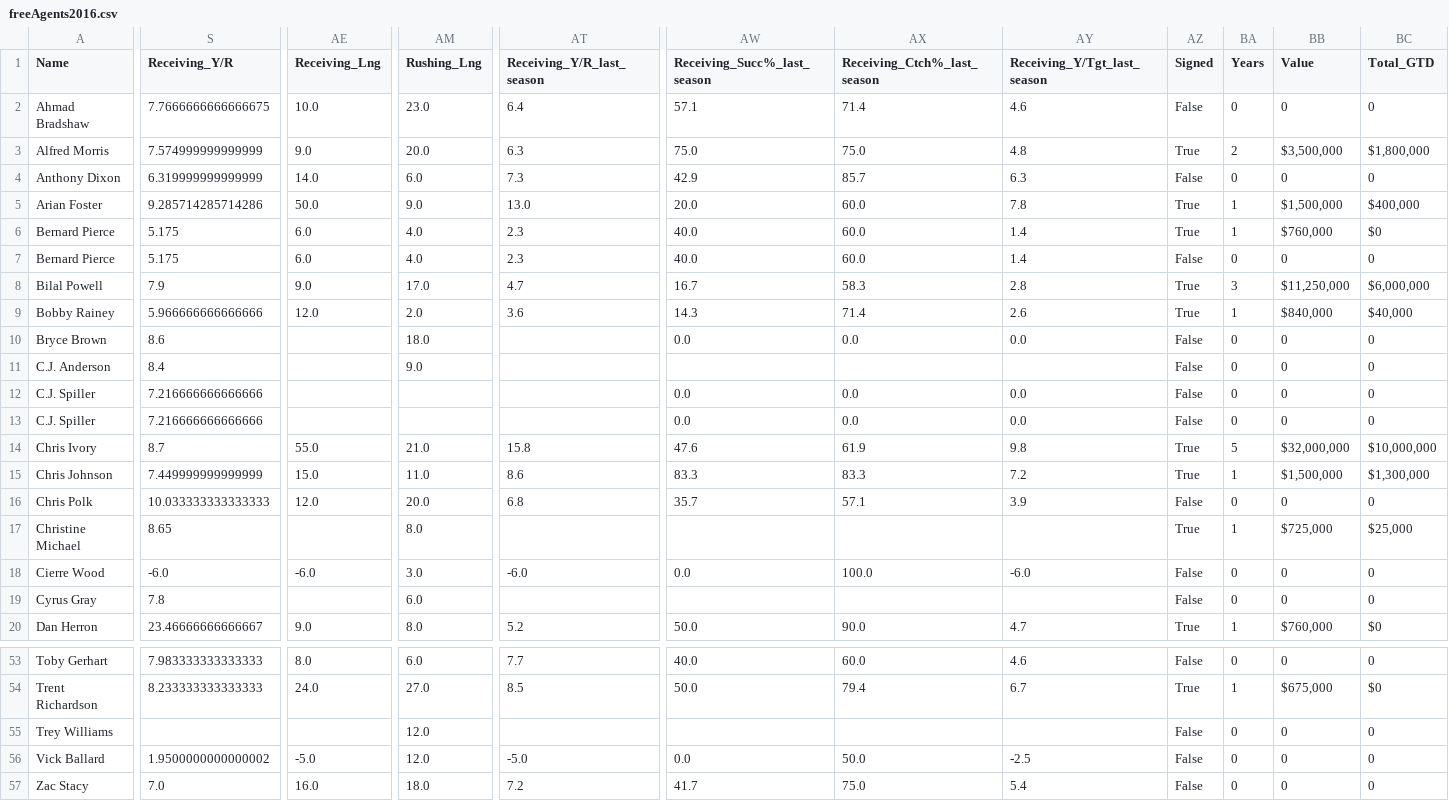
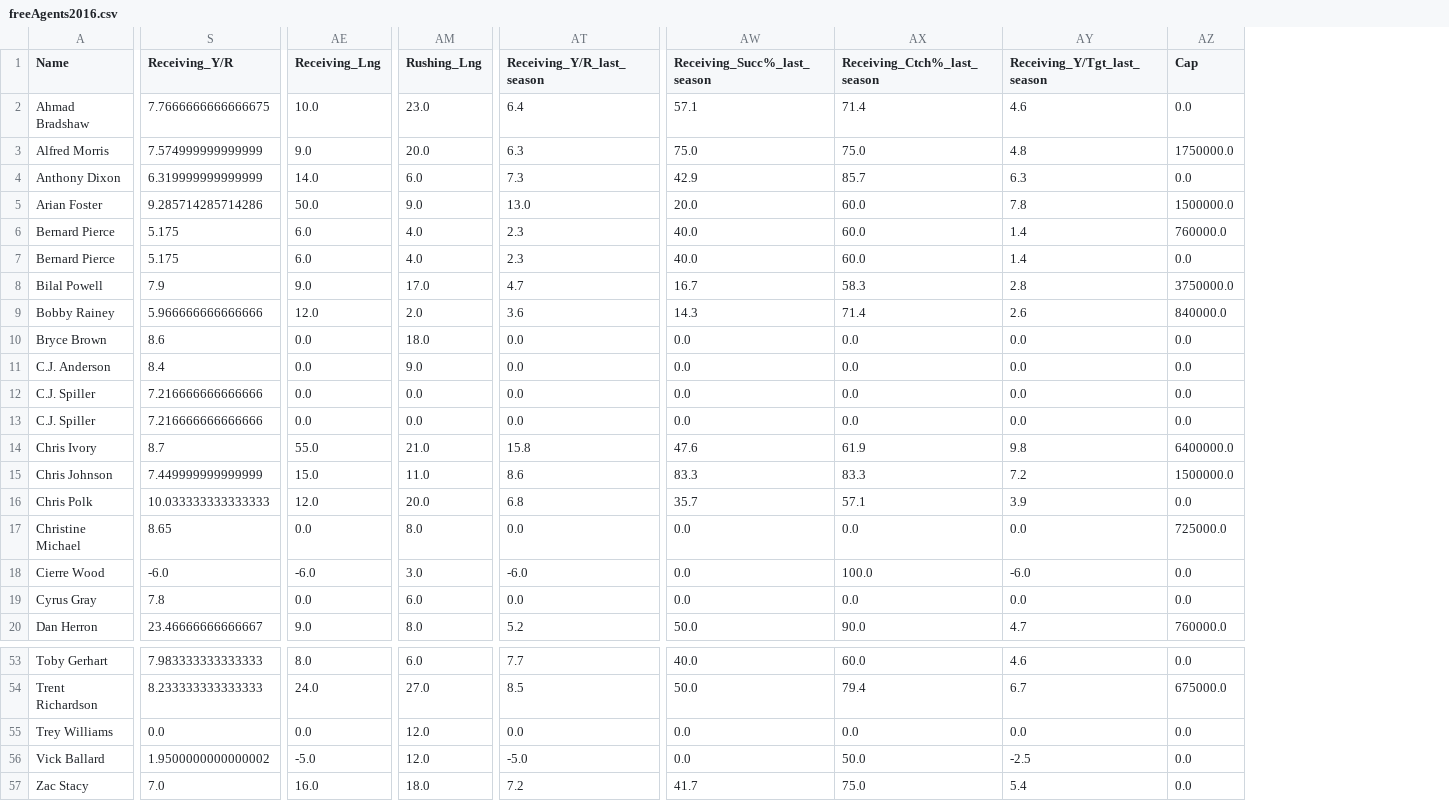
Before and after one commit to rberg27/RB-game-theory, a CSV file: data/freeAgents2016.csv, drawn as a sheet; only a part is shown, gaps mark what is left out; removed rows and columns are numbered as before the commit, all else as after; the diff covers the shown part only; the diff names each change by its address in the sheet, - before the commit and + after, or states it on an @@ line.

```diff
--- a/data/freeAgents2016.csv
+++ b/data/freeAgents2016.csv
-column AZ (Signed), rows 2-20: False | True | False | True | True | False | True | True | False | False | False | False | True | True | False | True | False | False | True; rows 53-57: False | True | False | False | False
-column BA (Years), rows 2-20: 0 | 2 | 0 | 1 | 1 | 0 | 3 | 1 | 0 | 0 | 0 | 0 | 5 | 1 | 0 | 1 | 0 | 0 | 1; rows 53-57: 0 | 1 | 0 | 0 | 0
-column BB (Value), rows 2-20: 0 | $3,500,000 | 0 | $1,500,000 | $760,000 | 0 | $11,250,000 | $840,000 | 0 | 0 | 0 | 0 | $32,000,000 | $1,500,000 | 0 | $725,000 | 0 | 0 | $760,000; rows 53-57: 0 | $675,000 | 0 | 0 | 0
-column BC (Total_GTD), rows 2-20: 0 | $1,800,000 | 0 | $400,000 | $0 | 0 | $6,000,000 | $40,000 | 0 | 0 | 0 | 0 | $10,000,000 | $1,300,000 | 0 | $25,000 | 0 | 0 | $0; rows 53-57: 0 | $0 | 0 | 0 | 0
+column AZ (Cap), rows 2-20: 0.0 | 1750000.0 | 0.0 | 1500000.0 | 760000.0 | 0.0 | 3750000.0 | 840000.0 | 0.0 | 0.0 | 0.0 | 0.0 | 6400000.0 | 1500000.0 | 0.0 | 725000.0 | 0.0 | 0.0 | 760000.0; rows 53-57: 0.0 | 675000.0 | 0.0 | 0.0 | 0.0
-AE10:AE13 (Receiving_Lng): (empty)
+AE10:AE13 (Receiving_Lng): 0.0
-AT10:AT13 (Receiving_Y/R_last_season): (empty)
+AT10:AT13 (Receiving_Y/R_last_season): 0.0
-AW11 (Receiving_Succ%_last_season): (empty)
+AW11 (Receiving_Succ%_last_season): 0.0
-AX11 (Receiving_Ctch%_last_season): (empty)
+AX11 (Receiving_Ctch%_last_season): 0.0
-AY11 (Receiving_Y/Tgt_last_season): (empty)
+AY11 (Receiving_Y/Tgt_last_season): 0.0
-AM12:AM13 (Rushing_Lng): (empty)
+AM12:AM13 (Rushing_Lng): 0.0
-AE17 (Receiving_Lng): (empty)
+AE17 (Receiving_Lng): 0.0
-AT17 (Receiving_Y/R_last_season): (empty)
+AT17 (Receiving_Y/R_last_season): 0.0
-AW17 (Receiving_Succ%_last_season): (empty)
+AW17 (Receiving_Succ%_last_season): 0.0
-AX17 (Receiving_Ctch%_last_season): (empty)
+AX17 (Receiving_Ctch%_last_season): 0.0
-AY17 (Receiving_Y/Tgt_last_season): (empty)
+AY17 (Receiving_Y/Tgt_last_season): 0.0
-AE19 (Receiving_Lng): (empty)
+AE19 (Receiving_Lng): 0.0
-AT19 (Receiving_Y/R_last_season): (empty)
+AT19 (Receiving_Y/R_last_season): 0.0
-AW19 (Receiving_Succ%_last_season): (empty)
+AW19 (Receiving_Succ%_last_season): 0.0
-AX19 (Receiving_Ctch%_last_season): (empty)
+AX19 (Receiving_Ctch%_last_season): 0.0
-AY19 (Receiving_Y/Tgt_last_season): (empty)
+AY19 (Receiving_Y/Tgt_last_season): 0.0
-S55 (Receiving_Y/R): (empty)
+S55 (Receiving_Y/R): 0.0
-AE55 (Receiving_Lng): (empty)
+AE55 (Receiving_Lng): 0.0
-AT55 (Receiving_Y/R_last_season): (empty)
+AT55 (Receiving_Y/R_last_season): 0.0
-AW55 (Receiving_Succ%_last_season): (empty)
+AW55 (Receiving_Succ%_last_season): 0.0
-AX55 (Receiving_Ctch%_last_season): (empty)
+AX55 (Receiving_Ctch%_last_season): 0.0
-AY55 (Receiving_Y/Tgt_last_season): (empty)
+AY55 (Receiving_Y/Tgt_last_season): 0.0
```
Also changed, not shown: 45 edited cells elsewhere in this file, data/freeAgents2013.csv, data/freeAgents2018.csv, 14 other files.
